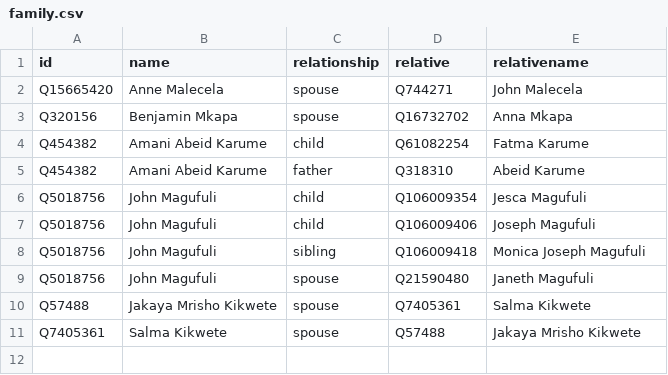
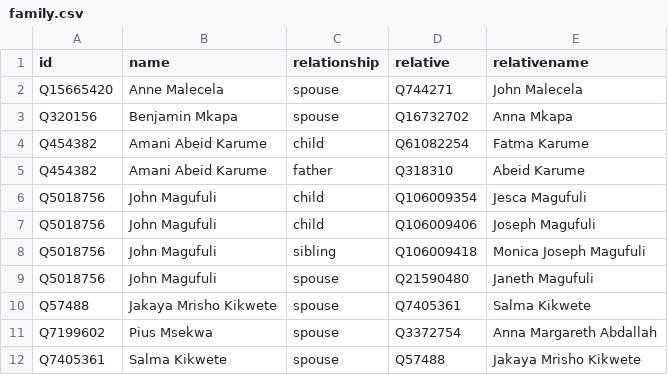
Before and after one commit to every-politician-scrapers/tanzania-ministers, a CSV file: html/family.csv, drawn as a sheet.

Commit message:
PCB update

```diff
--- a/html/family.csv
+++ b/html/family.csv
@@ -10,2 +10,3 @@ Q5018756,John Magufuli,spouse,Q21590480,Janeth Magufuli
 Q57488,Jakaya Mrisho Kikwete,spouse,Q7405361,Salma Kikwete
+Q7199602,Pius Msekwa,spouse,Q3372754,Anna Margareth Abdallah
 Q7405361,Salma Kikwete,spouse,Q57488,Jakaya Mrisho Kikwete
```
